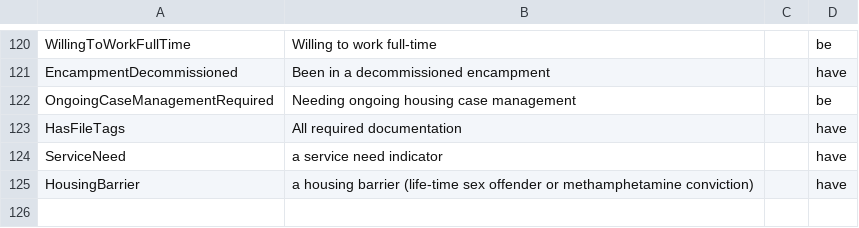
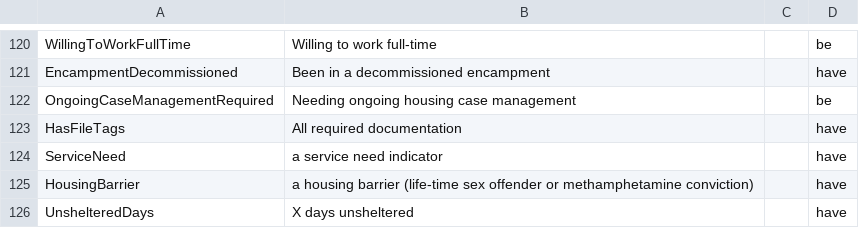
Before and after one commit to greenriver/boston-cas, a CSV file: db/rules.csv, drawn as a sheet; only a part is shown, gaps mark what is left out.

Commit message:
Add new rule for variable days unsheltered -186711642

```diff
--- a/db/rules.csv
+++ b/db/rules.csv
@@ -125 +125,2 @@ ServiceNeed,a service need indicator,,have
 HousingBarrier,a housing barrier (life-time sex offender or methamphetamine conviction),,have
+UnshelteredDays, X days unsheltered,,have
```
Also changed, not shown: 8 other files.
